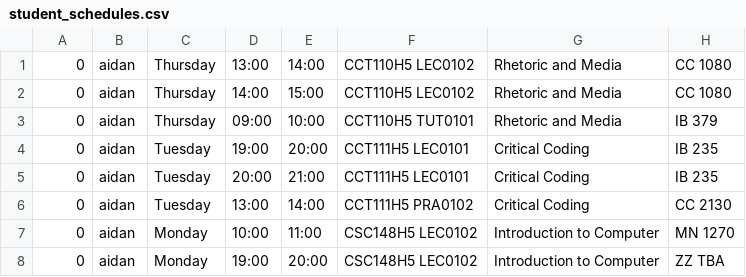
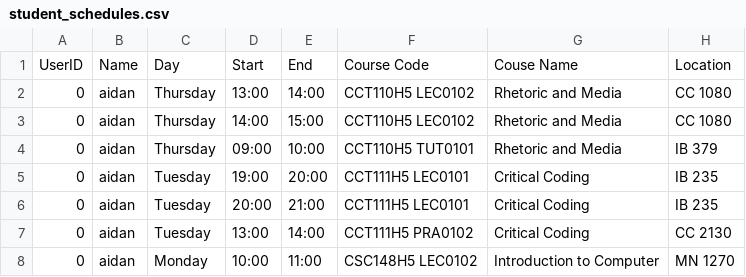
Before and after one commit to jeodn/deltahacks-test, a CSV file: backend/data/student_schedules.csv, drawn as a sheet; only a part is shown; the shorter side is filled out with more unchanged rows.

Commit message:
Bug fix student_schedules.csv

```diff
--- a/backend/data/student_schedules.csv
+++ b/backend/data/student_schedules.csv
@@ -1 +1,2 @@
+UserID,Name,Day,Start,End,Course Code,Couse Name,Location
 0,aidan,Thursday,13:00,14:00,CCT110H5 LEC0102,Rhetoric and Media,CC 1080
```
